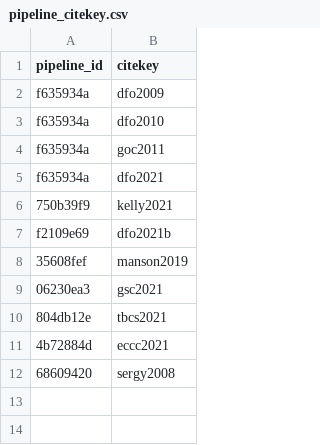
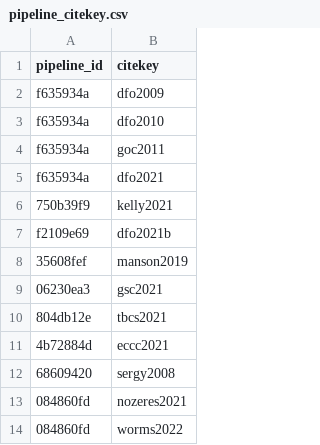
Before and after one commit to Ecosystem-Assessments/pipedat, a CSV file: inst/extdata/pipeline_citekey.csv, drawn as a sheet.

```diff
--- a/inst/extdata/pipeline_citekey.csv
+++ b/inst/extdata/pipeline_citekey.csv
@@ -12 +12,3 @@ f2109e69,dfo2021b
 68609420,sergy2008
+084860fd,nozeres2021
+084860fd,worms2022
```
Also changed, not shown: inst/extdata/contact.csv, inst/extdata/pipeline.csv, 7 other files.
